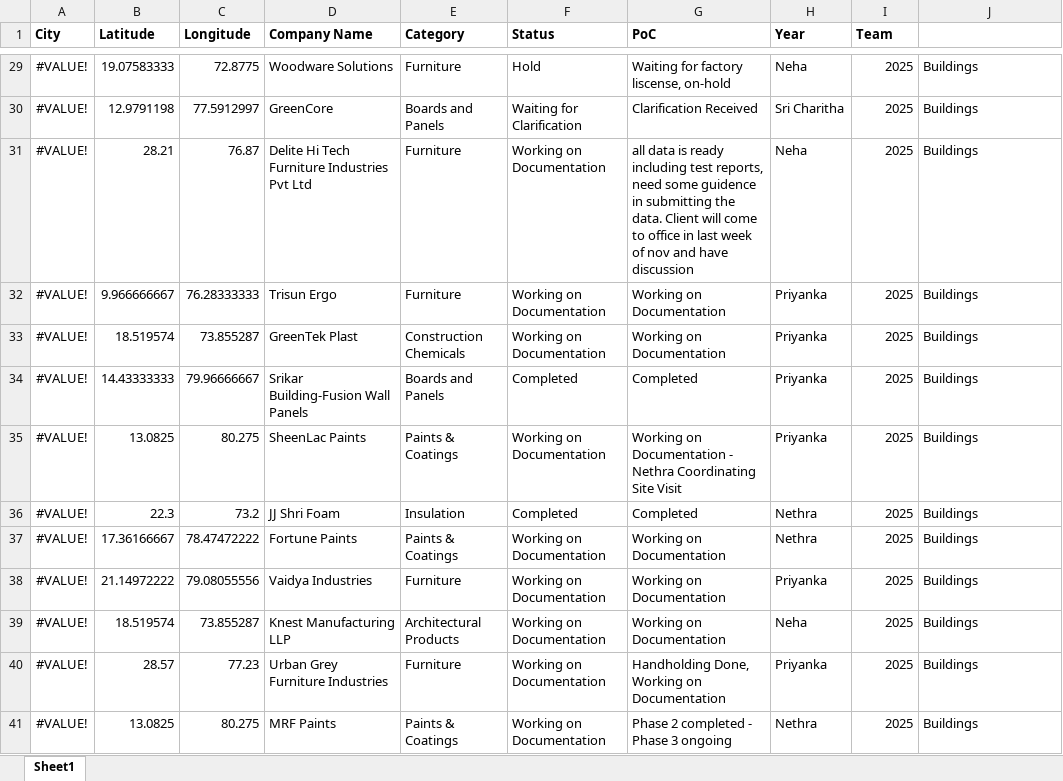
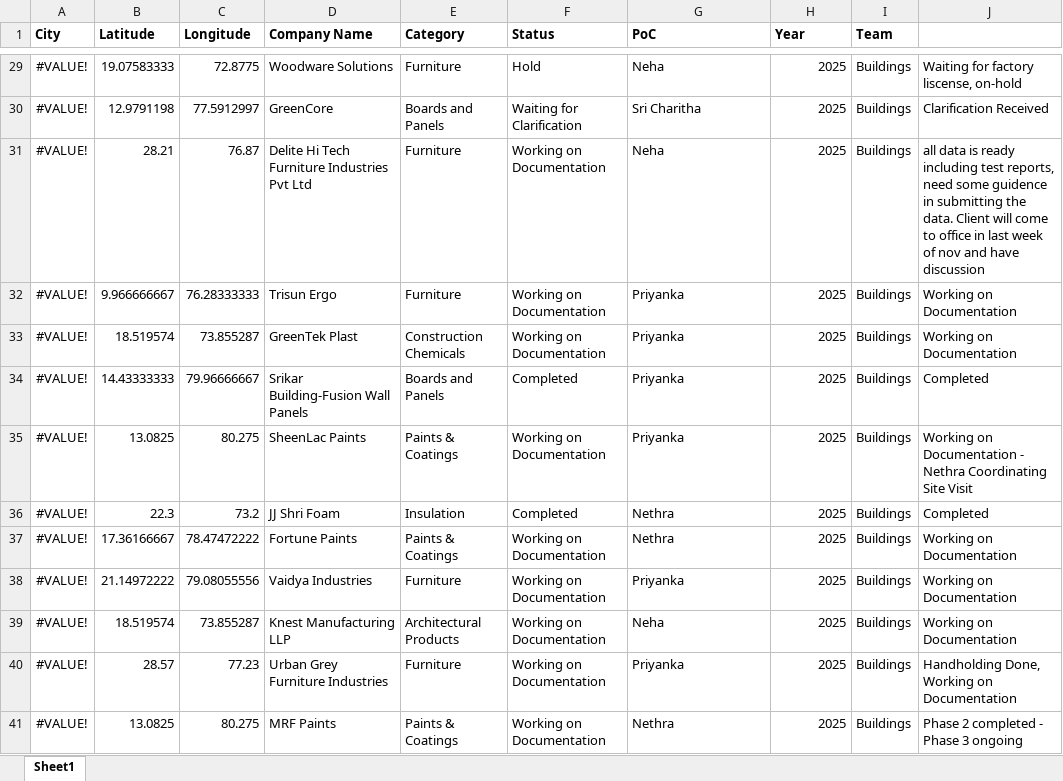
Before and after one commit to Alansam236/The_Green_Map_2.0, an Excel workbook: dataset.xlsx, sheet Sheet1, drawn as a sheet; only a part is shown, gaps mark what is left out; values as stored, in another font and other column widths than the file's, no borders; the diff covers the shown part only; the diff names each change by its address in the sheet, - before the commit and + after, or states it on an @@ line.

```diff
--- a/dataset.xlsx (sheet Sheet1)
+++ b/dataset.xlsx (sheet Sheet1)
-G29 (PoC): Waiting for factory liscense, on-hold
+G29 (PoC): Neha
-H29 (Year): Neha
+H29 (Year): 2025
-I29:I41 (Team): 2025
+I29:I41 (Team): Buildings
-J29: Buildings
+J29: Waiting for factory liscense, on-hold
-G30 (PoC): Clarification Received
+G30 (PoC): Sri Charitha
-H30 (Year): Sri Charitha
+H30 (Year): 2025
-J30: Buildings
+J30: Clarification Received
-G31 (PoC): all data is ready including test reports, need some guidence in submitting the data. Client will come to office in last week of nov and have discussion
+G31 (PoC): Neha
-H31 (Year): Neha
+H31 (Year): 2025
-J31: Buildings
+J31: all data is ready including test reports, need some guidence in submitting the data. Client will come to office in last week of nov and have discussion
-G32:G33 (PoC): Working on Documentation
+G32:G33 (PoC): Priyanka
-H32:H35 (Year): Priyanka
+H32:H35 (Year): 2025
-J32:J33: Buildings
+J32:J33: Working on Documentation
-G34 (PoC): Completed
+G34 (PoC): Priyanka
-J34: Buildings
+J34: Completed
-G35 (PoC): Working on Documentation - Nethra Coordinating Site Visit
+G35 (PoC): Priyanka
-J35: Buildings
+J35: Working on Documentation - Nethra Coordinating Site Visit
-G36 (PoC): Completed
+G36 (PoC): Nethra
-H36:H37 (Year): Nethra
+H36:H37 (Year): 2025
-J36: Buildings
+J36: Completed
-G37 (PoC): Working on Documentation
+G37 (PoC): Nethra
-J37:J39: Buildings
+J37:J39: Working on Documentation
-G38 (PoC): Working on Documentation
+G38 (PoC): Priyanka
-H38 (Year): Priyanka
+H38 (Year): 2025
-G39 (PoC): Working on Documentation
+G39 (PoC): Neha
-H39 (Year): Neha
+H39 (Year): 2025
-G40 (PoC): Handholding Done, Working on Documentation
+G40 (PoC): Priyanka
-H40 (Year): Priyanka
+H40 (Year): 2025
-J40: Buildings
+J40: Handholding Done, Working on Documentation
-G41 (PoC): Phase 2 completed - Phase 3 ongoing
+G41 (PoC): Nethra
-H41 (Year): Nethra
+H41 (Year): 2025
-J41: Buildings
+J41: Phase 2 completed - Phase 3 ongoing
```
Also changed, not shown: 1504 edited cells elsewhere in this sheet.
